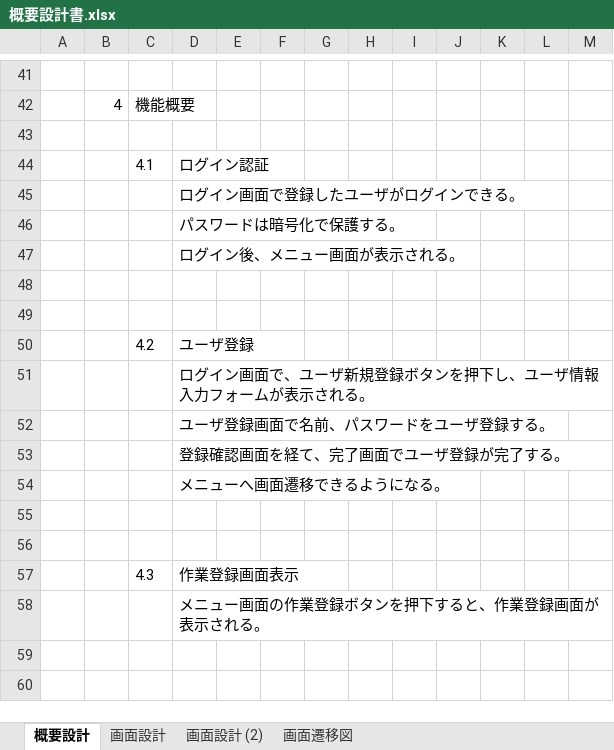
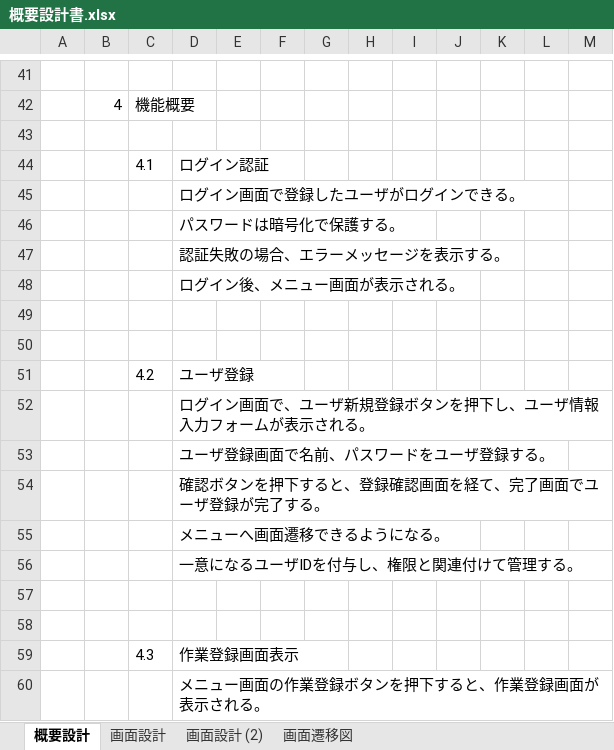
Before and after one commit to fukumotom/java_learning, an Excel workbook: 01_概要設計書/概要設計書.xlsx, sheet 概要設計, drawn as a sheet; only a part is shown, gaps mark what is left out; the shorter side is filled out with more unchanged rows; values as stored, in another font and other column widths than the file's, no borders; charts and pictures not drawn; addresses are those after the commit; the diff names each change by its address in the sheet, - before the commit and + after, or states it on an @@ line.

```diff
--- a/01_概要設計書/概要設計書.xlsx (sheet 概要設計)
+++ b/01_概要設計書/概要設計書.xlsx (sheet 概要設計)
+row 47:  |  |  | 認証失敗の場合、エラーメッセージを表示する。
-D54: 登録確認画面を経て、完了画面でユーザ登録が完了する。
+D54: 確認ボタンを押下すると、登録確認画面を経て、完了画面でユーザ登録が完了する。
+row 56:  |  |  | 一意になるユーザIDを付与し、権限と関連付けて管理する。
```
Also changed, not shown: sheet 画面設計, charts or pictures, 02_詳細設計書/詳細設計書_テーブル設計.xlsx, 1 other file.
